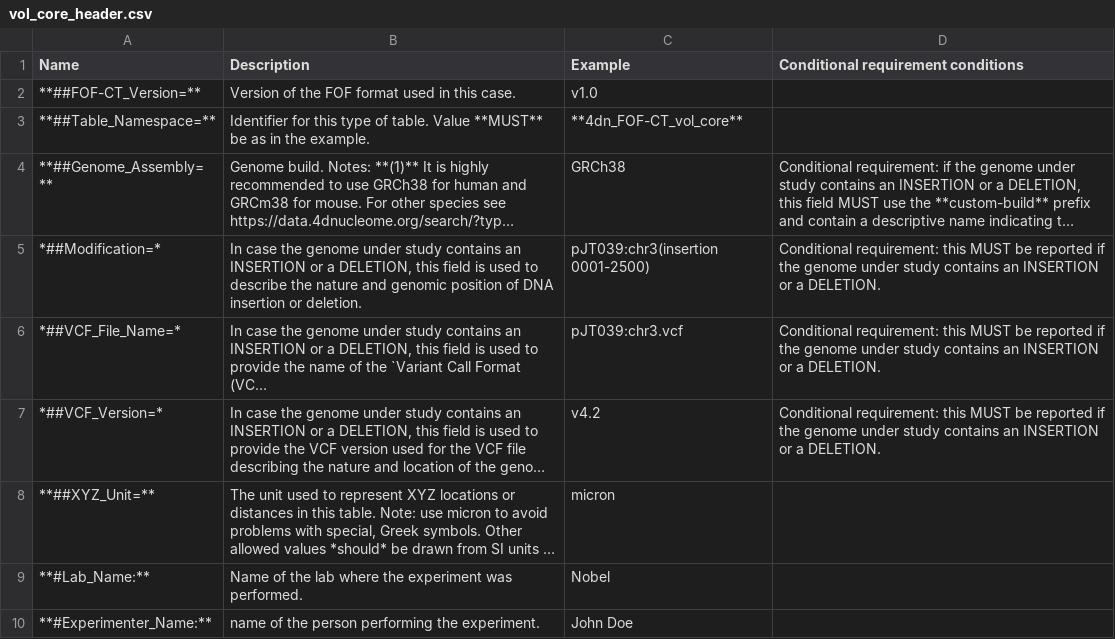
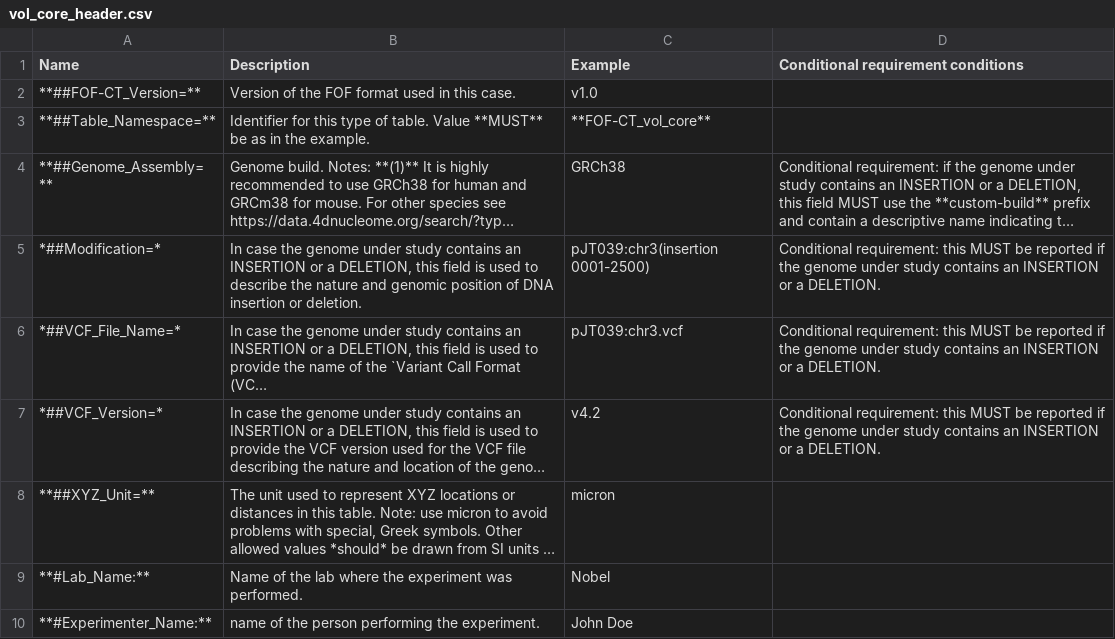
Before and after one commit to 4dn-dcic/fish_omics_format, a CSV file: docs/source/tables/vol_core_header.csv, drawn as a sheet; only a part is shown; long unchanged cells end in …; the diff names each change by its address in the sheet, - before the commit and + after, or states it on an @@ line.

Commit message:
Update Table_Namespace identifier in CSV

```diff
--- a/docs/source/tables/vol_core_header.csv
+++ b/docs/source/tables/vol_core_header.csv
-C3 (Example): **4dn_FOF-CT_vol_core**
+C3 (Example): **FOF-CT_vol_core**
```
